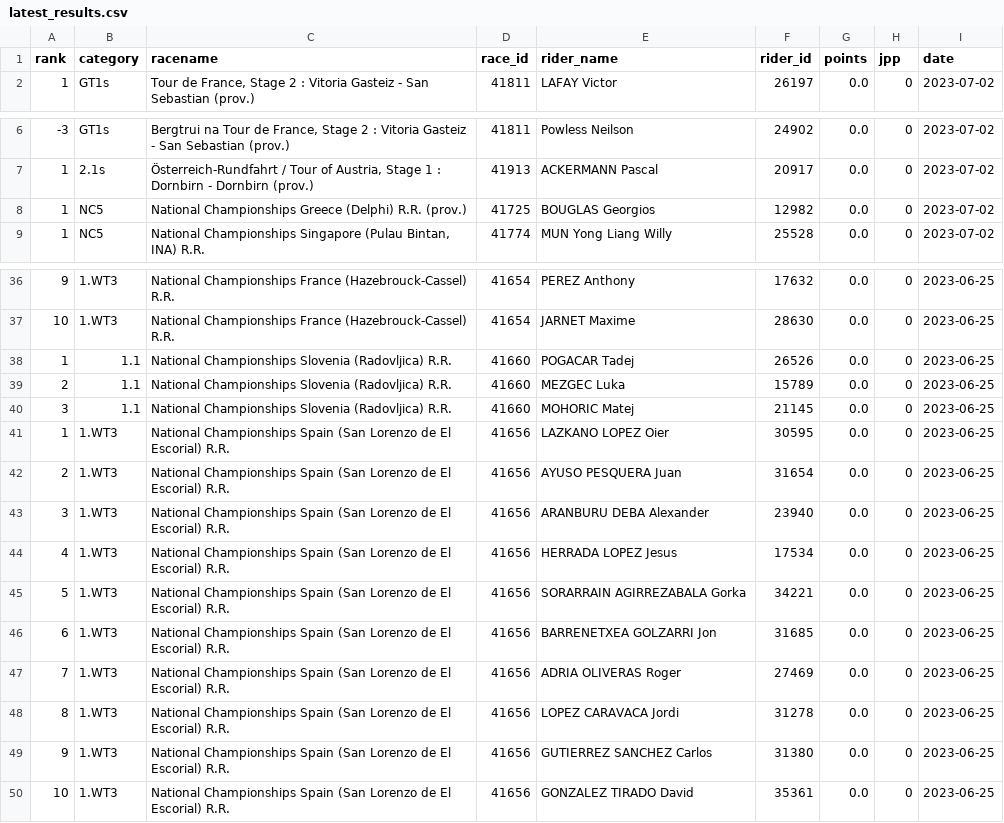
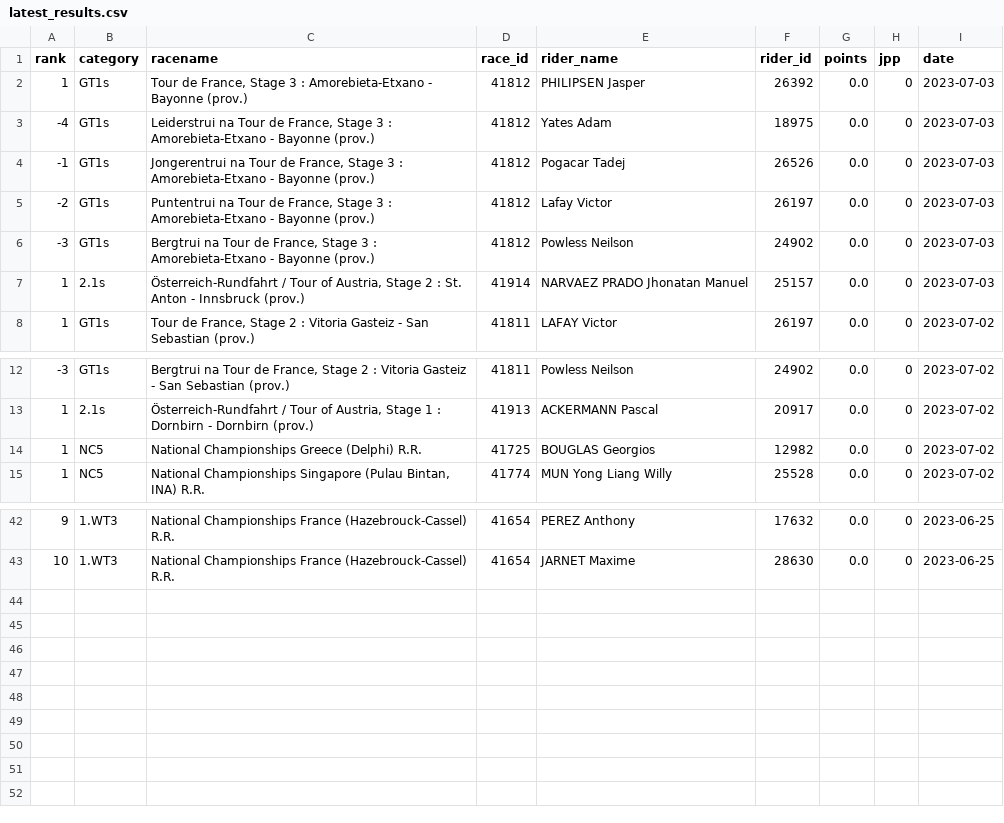
Before and after one commit to wijnandb/wielerspel2023, a CSV file: _data/latest_results.csv, drawn as a sheet; only a part is shown, gaps mark what is left out.

```diff
--- a/_data/latest_results.csv
+++ b/_data/latest_results.csv
@@ -1,2 +1,8 @@
 rank,category,racename,race_id,rider_name,rider_id,points,jpp,date
+1,GT1s,"Tour de France, Stage 3 : Amorebieta-Etxano - Bayonne (prov.)",41812,PHILIPSEN Jasper,26392,0.0,0,2023-07-03
+-4,GT1s,"Leiderstrui na Tour de France, Stage 3 : Amorebieta-Etxano - Bayonne (prov.)",41812,Yates Adam,18975,0.0,0,2023-07-03
+-1,GT1s,"Jongerentrui na Tour de France, Stage 3 : Amorebieta-Etxano - Bayonne (prov.)",41812,Pogacar Tadej,26526,0.0,0,2023-07-03
+-2,GT1s,"Puntentrui na Tour de France, Stage 3 : Amorebieta-Etxano - Bayonne (prov.)",41812,Lafay Victor,26197,0.0,0,2023-07-03
+-3,GT1s,"Bergtrui na Tour de France, Stage 3 : Amorebieta-Etxano - Bayonne (prov.)",41812,Powless Neilson,24902,0.0,0,2023-07-03
+1,2.1s,"Österreich-Rundfahrt / Tour of Austria, Stage 2 : St. Anton - Innsbruck (prov.)",41914,NARVAEZ PRADO Jhonatan Manuel,25157,0.0,0,2023-07-03
 1,GT1s,"Tour de France, Stage 2 : Vitoria Gasteiz - San Sebastian (prov.)",41811,LAFAY Victor,26197,0.0,0,2023-07-02
@@ -7,3 +13,3 @@ rank,category,racename,race_id,rider_name,rider_id,points,jpp,date
 1,2.1s,"Österreich-Rundfahrt / Tour of Austria, Stage 1 : Dornbirn - Dornbirn (prov.)",41913,ACKERMANN Pascal,20917,0.0,0,2023-07-02
-1,NC5,National Championships Greece (Delphi) R.R. (prov.),41725,BOUGLAS Georgios,12982,0.0,0,2023-07-02
+1,NC5,National Championships Greece (Delphi) R.R.,41725,BOUGLAS Georgios,12982,0.0,0,2023-07-02
 1,NC5,"National Championships Singapore (Pulau Bintan, INA) R.R.",41774,MUN Yong Liang Willy,25528,0.0,0,2023-07-02
@@ -37,14 +43 @@ rank,category,racename,race_id,rider_name,rider_id,points,jpp,date
 10,1.WT3,National Championships France (Hazebrouck-Cassel) R.R.,41654,JARNET Maxime,28630,0.0,0,2023-06-25
-1,1.1,National Championships Slovenia (Radovljica) R.R.,41660,POGACAR Tadej,26526,0.0,0,2023-06-25
-2,1.1,National Championships Slovenia (Radovljica) R.R.,41660,MEZGEC Luka,15789,0.0,0,2023-06-25
-3,1.1,National Championships Slovenia (Radovljica) R.R.,41660,MOHORIC Matej,21145,0.0,0,2023-06-25
-1,1.WT3,National Championships Spain (San Lorenzo de El Escorial) R.R.,41656,LAZKANO LOPEZ Oier,30595,0.0,0,2023-06-25
-2,1.WT3,National Championships Spain (San Lorenzo de El Escorial) R.R.,41656,AYUSO PESQUERA Juan,31654,0.0,0,2023-06-25
-3,1.WT3,National Championships Spain (San Lorenzo de El Escorial) R.R.,41656,ARANBURU DEBA Alexander,23940,0.0,0,2023-06-25
-4,1.WT3,National Championships Spain (San Lorenzo de El Escorial) R.R.,41656,HERRADA LOPEZ Jesus,17534,0.0,0,2023-06-25
-5,1.WT3,National Championships Spain (San Lorenzo de El Escorial) R.R.,41656,SORARRAIN AGIRREZABALA Gorka,34221,0.0,0,2023-06-25
-6,1.WT3,National Championships Spain (San Lorenzo de El Escorial) R.R.,41656,BARRENETXEA GOLZARRI Jon,31685,0.0,0,2023-06-25
-7,1.WT3,National Championships Spain (San Lorenzo de El Escorial) R.R.,41656,ADRIA OLIVERAS Roger,27469,0.0,0,2023-06-25
-8,1.WT3,National Championships Spain (San Lorenzo de El Escorial) R.R.,41656,LOPEZ CARAVACA Jordi,31278,0.0,0,2023-06-25
-9,1.WT3,National Championships Spain (San Lorenzo de El Escorial) R.R.,41656,GUTIERREZ SANCHEZ Carlos,31380,0.0,0,2023-06-25
-10,1.WT3,National Championships Spain (San Lorenzo de El Escorial) R.R.,41656,GONZALEZ TIRADO David,35361,0.0,0,2023-06-25
```
Also changed, not shown: _data/all_results.csv, 1 other file.
